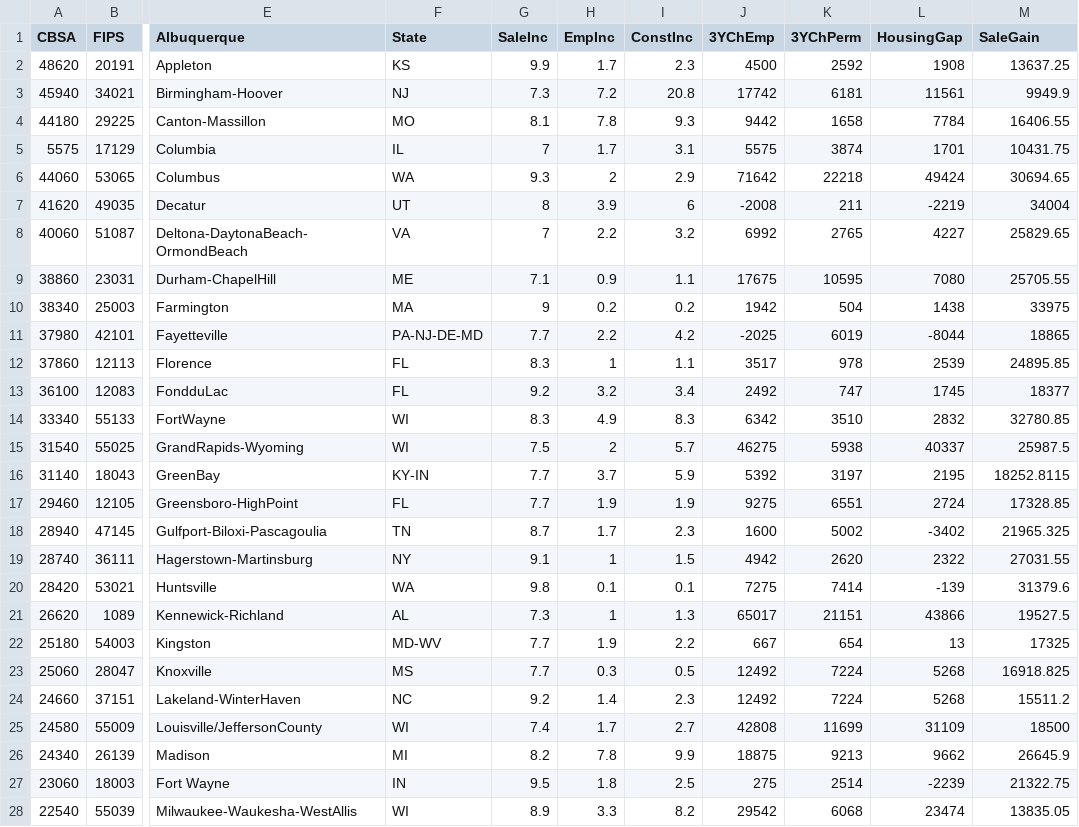
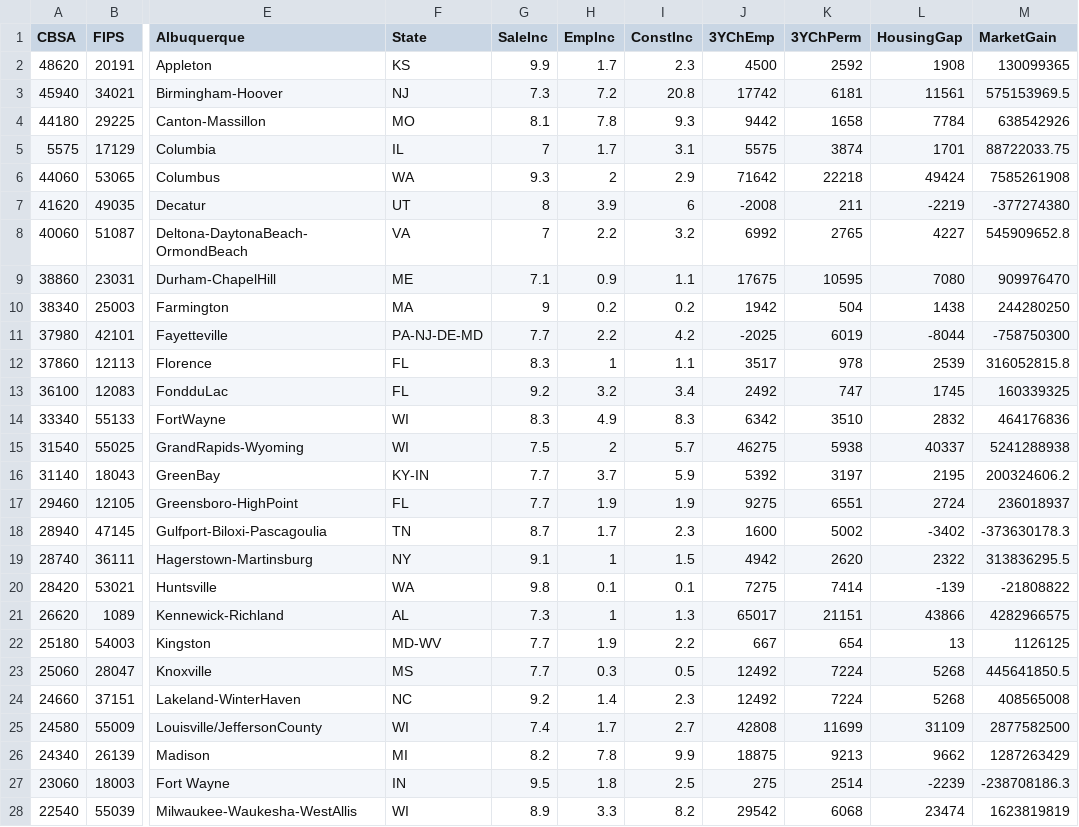
Before and after one commit to ibarabasi/HousePricePred, a CSV file: MHPrices-ext-v4.csv, drawn as a sheet; only a part is shown, gaps mark what is left out; the diff covers the shown part only; the diff names each change by its address in the sheet, - before the commit and + after, or states it on an @@ line.

Commit message:
Add files via upload

```diff
--- a/MHPrices-ext-v4.csv
+++ b/MHPrices-ext-v4.csv
-M1: SaleGain
+M1: MarketGain
-M2 (MarketGain): 13637.25
+M2 (MarketGain): 130099365
-M3 (MarketGain): 9949.9
+M3 (MarketGain): 575153969.5
-M4 (MarketGain): 16406.55
+M4 (MarketGain): 638542926
-M5 (MarketGain): 10431.75
+M5 (MarketGain): 88722033.75
-M6 (MarketGain): 30694.65
+M6 (MarketGain): 7585261908
-M7 (MarketGain): 34004
+M7 (MarketGain): -377274380
-M8 (MarketGain): 25829.65
+M8 (MarketGain): 545909652.8
-M9 (MarketGain): 25705.55
+M9 (MarketGain): 909976470
-M10 (MarketGain): 33975
+M10 (MarketGain): 244280250
-M11 (MarketGain): 18865
+M11 (MarketGain): -758750300
-M12 (MarketGain): 24895.85
+M12 (MarketGain): 316052815.8
-M13 (MarketGain): 18377
+M13 (MarketGain): 160339325
-M14 (MarketGain): 32780.85
+M14 (MarketGain): 464176836
-M15 (MarketGain): 25987.5
+M15 (MarketGain): 5241288938
-M16 (MarketGain): 18252.8115
+M16 (MarketGain): 200324606.2
-M17 (MarketGain): 17328.85
+M17 (MarketGain): 236018937
-M18 (MarketGain): 21965.325
+M18 (MarketGain): -373630178.3
-M19 (MarketGain): 27031.55
+M19 (MarketGain): 313836295.5
-M20 (MarketGain): 31379.6
+M20 (MarketGain): -21808822
-M21 (MarketGain): 19527.5
+M21 (MarketGain): 4282966575
-M22 (MarketGain): 17325
+M22 (MarketGain): 1126125
-M23 (MarketGain): 16918.825
+M23 (MarketGain): 445641850.5
-M24 (MarketGain): 15511.2
+M24 (MarketGain): 408565008
-M25 (MarketGain): 18500
+M25 (MarketGain): 2877582500
-M26 (MarketGain): 26645.9
+M26 (MarketGain): 1287263429
-M27 (MarketGain): 21322.75
+M27 (MarketGain): -238708186.3
-M28 (MarketGain): 13835.05
+M28 (MarketGain): 1623819819
```
Also changed, not shown: 12 edited cells elsewhere in this file.
